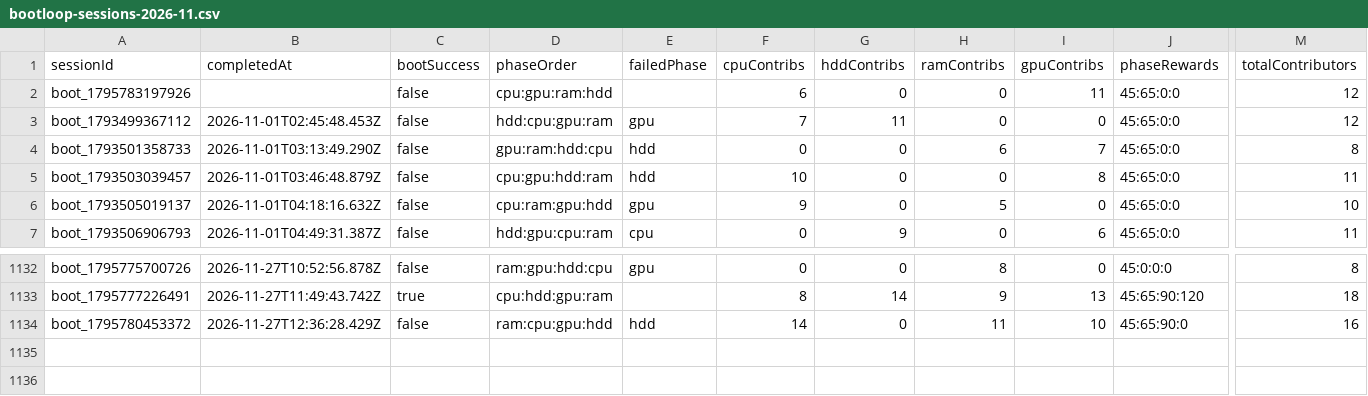
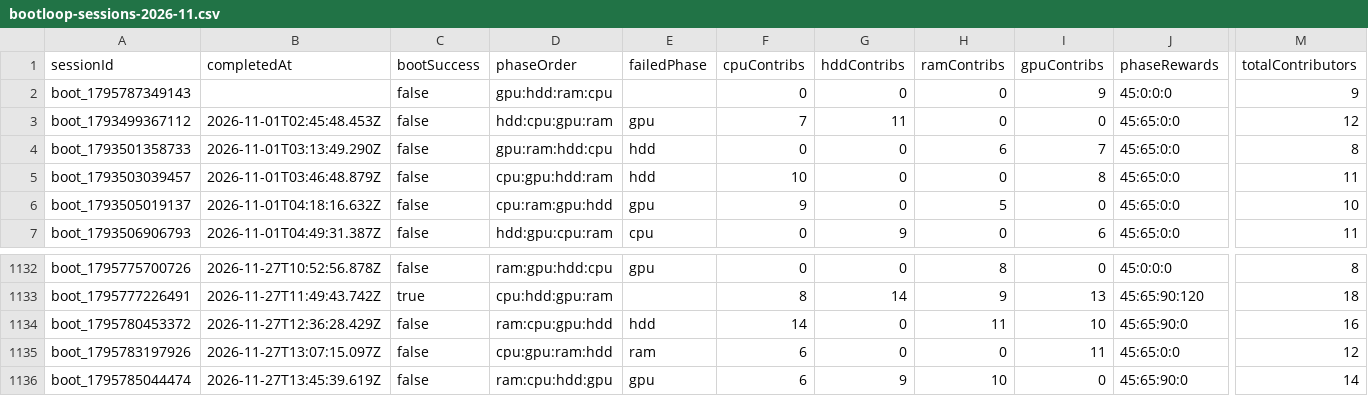
Before and after one commit to zosky/zoskyCube-archive, a CSV file: data/bootloop-sessions-2026-11.csv, drawn as a sheet; only a part is shown, gaps mark what is left out; rows hold the shown columns only; the diff names each change by its address in the sheet, - before the commit and + after, or states it on an @@ line.

```diff
--- a/data/bootloop-sessions-2026-11.csv
+++ b/data/bootloop-sessions-2026-11.csv
-A2 (sessionId): boot_1795783197926
+A2 (sessionId): boot_1795787349143
-D2 (phaseOrder): cpu:gpu:ram:hdd
+D2 (phaseOrder): gpu:hdd:ram:cpu
-F2 (cpuContribs): 6
+F2 (cpuContribs): 0
-I2 (gpuContribs): 11
+I2 (gpuContribs): 9
-J2 (phaseRewards): 45:65:0:0
+J2 (phaseRewards): 45:0:0:0
-M2 (totalContributors): 12
+M2 (totalContributors): 9
+row 1135: boot_1795783197926 | 2026-11-27T13:07:15.097Z | false | cpu:gpu:ram:hdd | ram | 6 | 0 | 0 | 11 | 45:65:0:0 | 12
+row 1136: boot_1795785044474 | 2026-11-27T13:45:39.619Z | false | ram:cpu:hdd:gpu | gpu | 6 | 9 | 10 | 0 | 45:65:90:0 | 14
```
Also changed, not shown: data/badges-2026-11.csv, data/gauntlet-votes-2026-11.csv, 4 other files.
